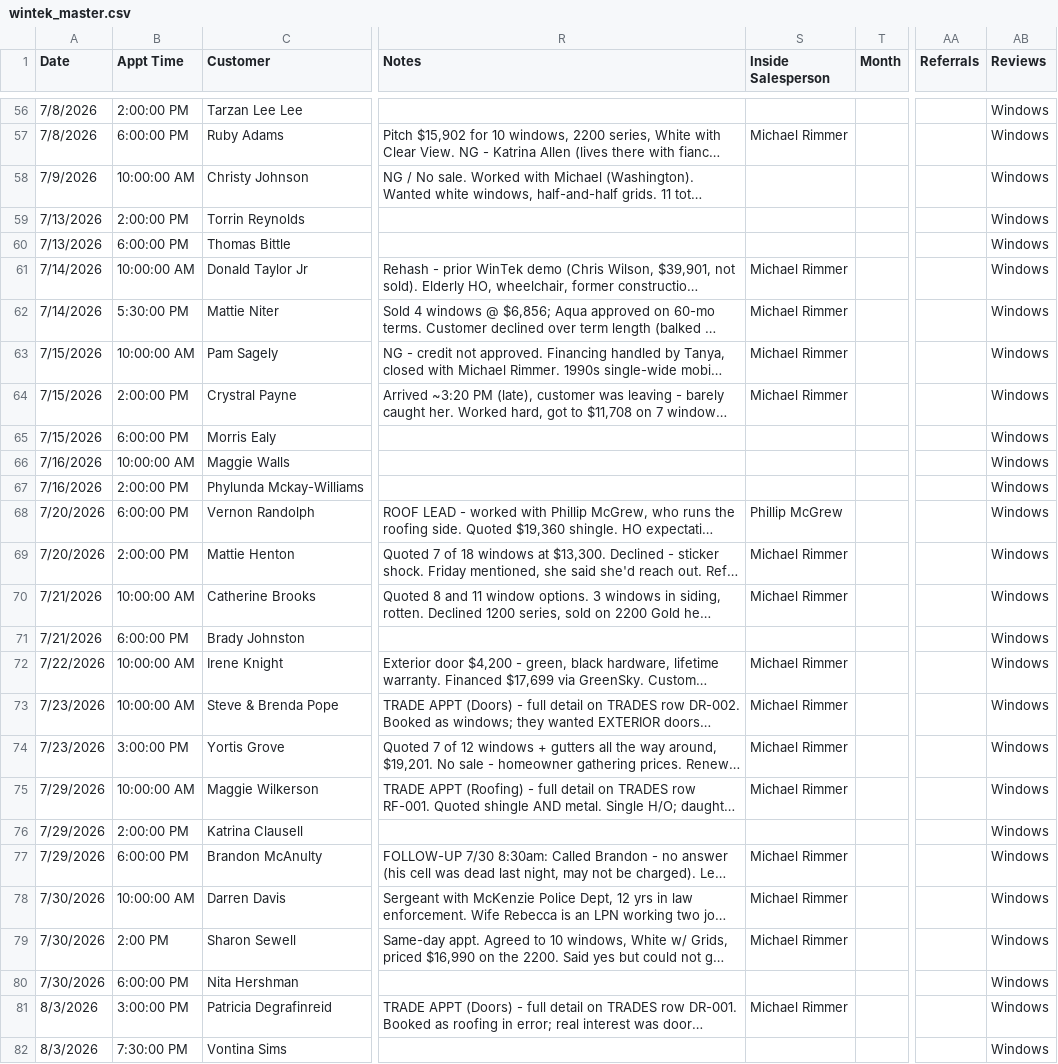
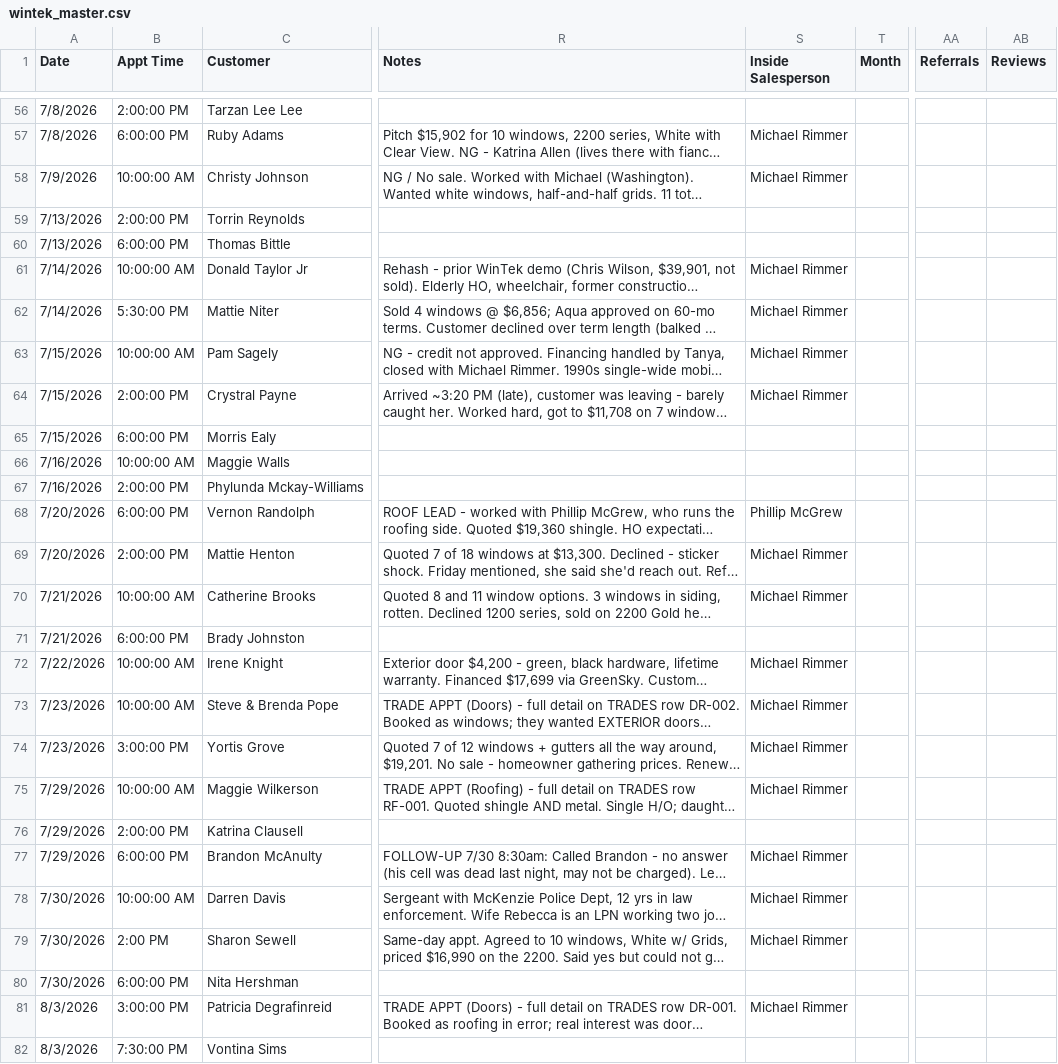
Before and after one commit to acshotsprings/wintek-data, a CSV file: wintek_master.csv, drawn as a sheet; only a part is shown, gaps mark what is left out; long unchanged cells end in …; the diff covers the shown part only; the diff names each change by its address in the sheet, - before the commit and + after, or states it on an @@ line.

```diff
--- a/wintek_master.csv
+++ b/wintek_master.csv
-AB56:AB82 (Reviews): Windows
+AB56:AB82 (Reviews): (empty)
-S58 (Inside Salesperson): (empty)
+S58 (Inside Salesperson): Michael Rimmer
```
Also changed, not shown: 60 edited cells elsewhere in this file.
